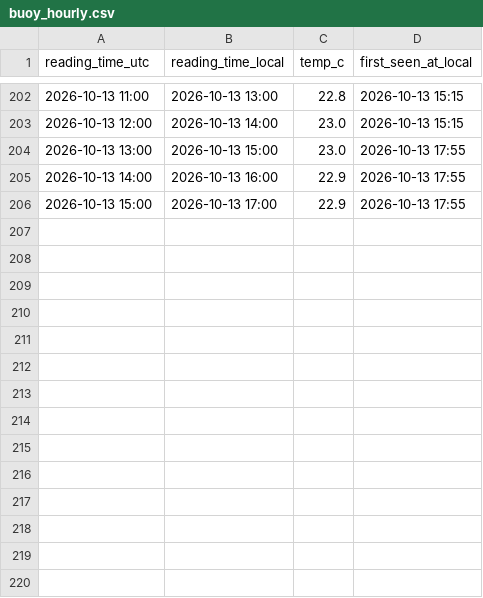
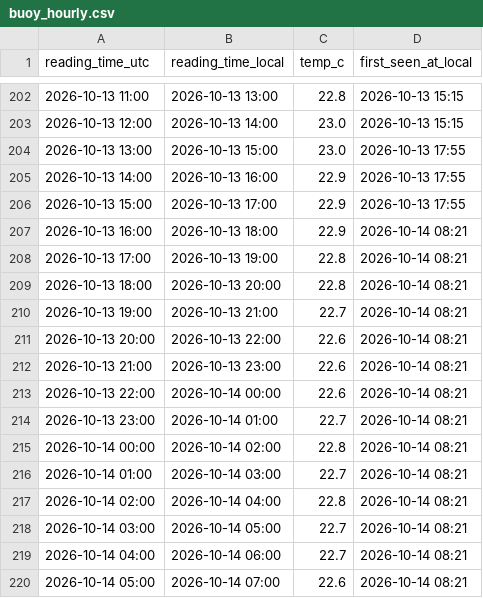
Before and after one commit to jezisko11/actual-web-data, a CSV file: buoy_hourly.csv, drawn as a sheet; only a part is shown, gaps mark what is left out; the diff names each change by its address in the sheet, - before the commit and + after, or states it on an @@ line.

```diff
--- a/buoy_hourly.csv
+++ b/buoy_hourly.csv
+row 207: 2026-10-13 16:00 | 2026-10-13 18:00 | 22.9 | 2026-10-14 08:21
+row 208: 2026-10-13 17:00 | 2026-10-13 19:00 | 22.8 | 2026-10-14 08:21
+row 209: 2026-10-13 18:00 | 2026-10-13 20:00 | 22.8 | 2026-10-14 08:21
+row 210: 2026-10-13 19:00 | 2026-10-13 21:00 | 22.7 | 2026-10-14 08:21
+row 211: 2026-10-13 20:00 | 2026-10-13 22:00 | 22.6 | 2026-10-14 08:21
+row 212: 2026-10-13 21:00 | 2026-10-13 23:00 | 22.6 | 2026-10-14 08:21
+row 213: 2026-10-13 22:00 | 2026-10-14 00:00 | 22.6 | 2026-10-14 08:21
+row 214: 2026-10-13 23:00 | 2026-10-14 01:00 | 22.7 | 2026-10-14 08:21
+row 215: 2026-10-14 00:00 | 2026-10-14 02:00 | 22.8 | 2026-10-14 08:21
+row 216: 2026-10-14 01:00 | 2026-10-14 03:00 | 22.7 | 2026-10-14 08:21
+row 217: 2026-10-14 02:00 | 2026-10-14 04:00 | 22.8 | 2026-10-14 08:21
+row 218: 2026-10-14 03:00 | 2026-10-14 05:00 | 22.7 | 2026-10-14 08:21
+row 219: 2026-10-14 04:00 | 2026-10-14 06:00 | 22.7 | 2026-10-14 08:21
+row 220: 2026-10-14 05:00 | 2026-10-14 07:00 | 22.6 | 2026-10-14 08:21
```
